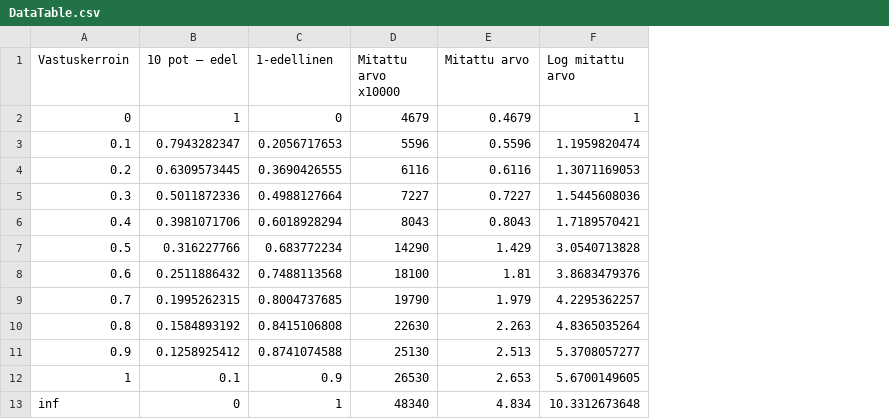
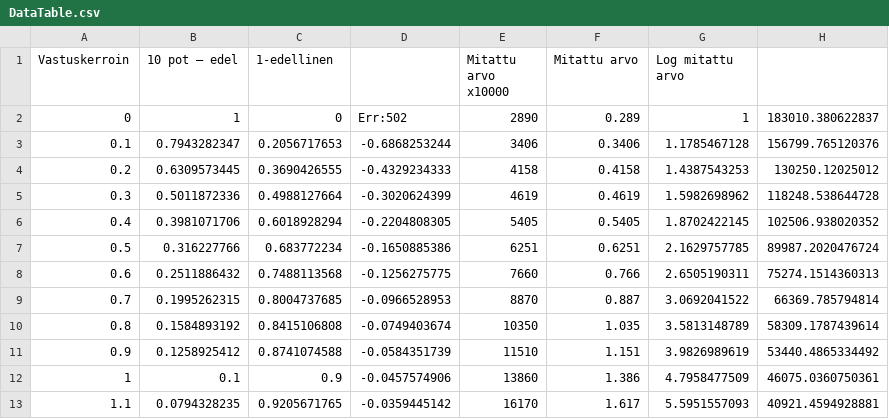
Before and after one commit to AleksDark/TiivisLabrat, a CSV file: 1Valoisuusmittari/DataTable.csv, drawn as a sheet; removed rows and columns are numbered as before the commit, all else as after; the diff names each change by its address in the sheet, - before the commit and + after, or states it on an @@ line.

Commit message:
1837

```diff
--- a/1Valoisuusmittari/DataTable.csv
+++ b/1Valoisuusmittari/DataTable.csv
+column D, rows 2-12: Err:502 | -0.6868253244 | -0.4329234333 | -0.3020624399 | -0.2204808305 | -0.1650885386 | -0.1256275775 | -0.0966528953 | -0.0749403674 | -0.0584351739 | -0.0457574906
+column H, rows 2-12: 183010.380622837 | 156799.765120376 | 130250.12025012 | 118248.538644728 | 102506.938020352 | 89987.2020476724 | 75274.1514360313 | 66369.785794814 | 58309.1787439614 | 53440.4865334492 | 46075.0360750361
-E2 (Mitattu arvo x10000): 4679
+E2 (Mitattu arvo x10000): 2890
-F2 (Mitattu arvo): 0.4679
+F2 (Mitattu arvo): 0.289
-E3 (Mitattu arvo x10000): 5596
+E3 (Mitattu arvo x10000): 3406
-F3 (Mitattu arvo): 0.5596
+F3 (Mitattu arvo): 0.3406
-G3 (Log mitattu arvo): 1.1959820474
+G3 (Log mitattu arvo): 1.1785467128
-E4 (Mitattu arvo x10000): 6116
+E4 (Mitattu arvo x10000): 4158
-F4 (Mitattu arvo): 0.6116
+F4 (Mitattu arvo): 0.4158
-G4 (Log mitattu arvo): 1.3071169053
+G4 (Log mitattu arvo): 1.4387543253
-E5 (Mitattu arvo x10000): 7227
+E5 (Mitattu arvo x10000): 4619
-F5 (Mitattu arvo): 0.7227
+F5 (Mitattu arvo): 0.4619
-G5 (Log mitattu arvo): 1.5445608036
+G5 (Log mitattu arvo): 1.5982698962
-E6 (Mitattu arvo x10000): 8043
+E6 (Mitattu arvo x10000): 5405
-F6 (Mitattu arvo): 0.8043
+F6 (Mitattu arvo): 0.5405
-G6 (Log mitattu arvo): 1.7189570421
+G6 (Log mitattu arvo): 1.8702422145
-E7 (Mitattu arvo x10000): 14290
+E7 (Mitattu arvo x10000): 6251
-F7 (Mitattu arvo): 1.429
+F7 (Mitattu arvo): 0.6251
-G7 (Log mitattu arvo): 3.0540713828
+G7 (Log mitattu arvo): 2.1629757785
-E8 (Mitattu arvo x10000): 18100
+E8 (Mitattu arvo x10000): 7660
-F8 (Mitattu arvo): 1.81
+F8 (Mitattu arvo): 0.766
-G8 (Log mitattu arvo): 3.8683479376
+G8 (Log mitattu arvo): 2.6505190311
-E9 (Mitattu arvo x10000): 19790
+E9 (Mitattu arvo x10000): 8870
-F9 (Mitattu arvo): 1.979
+F9 (Mitattu arvo): 0.887
-G9 (Log mitattu arvo): 4.2295362257
+G9 (Log mitattu arvo): 3.0692041522
-E10 (Mitattu arvo x10000): 22630
+E10 (Mitattu arvo x10000): 10350
-F10 (Mitattu arvo): 2.263
+F10 (Mitattu arvo): 1.035
-G10 (Log mitattu arvo): 4.8365035264
+G10 (Log mitattu arvo): 3.5813148789
-E11 (Mitattu arvo x10000): 25130
+E11 (Mitattu arvo x10000): 11510
-F11 (Mitattu arvo): 2.513
+F11 (Mitattu arvo): 1.151
-G11 (Log mitattu arvo): 5.3708057277
+G11 (Log mitattu arvo): 3.9826989619
-E12 (Mitattu arvo x10000): 26530
+E12 (Mitattu arvo x10000): 13860
-F12 (Mitattu arvo): 2.653
+F12 (Mitattu arvo): 1.386
-G12 (Log mitattu arvo): 5.6700149605
+G12 (Log mitattu arvo): 4.7958477509
-row 13: inf | 0 | 1 | 48340 | 4.834 | 10.3312673648
+row 13: 1.1 | 0.0794328235 | 0.9205671765 | -0.0359445142 | 16170 | 1.617 | 5.5951557093 | 40921.4594928881
```
